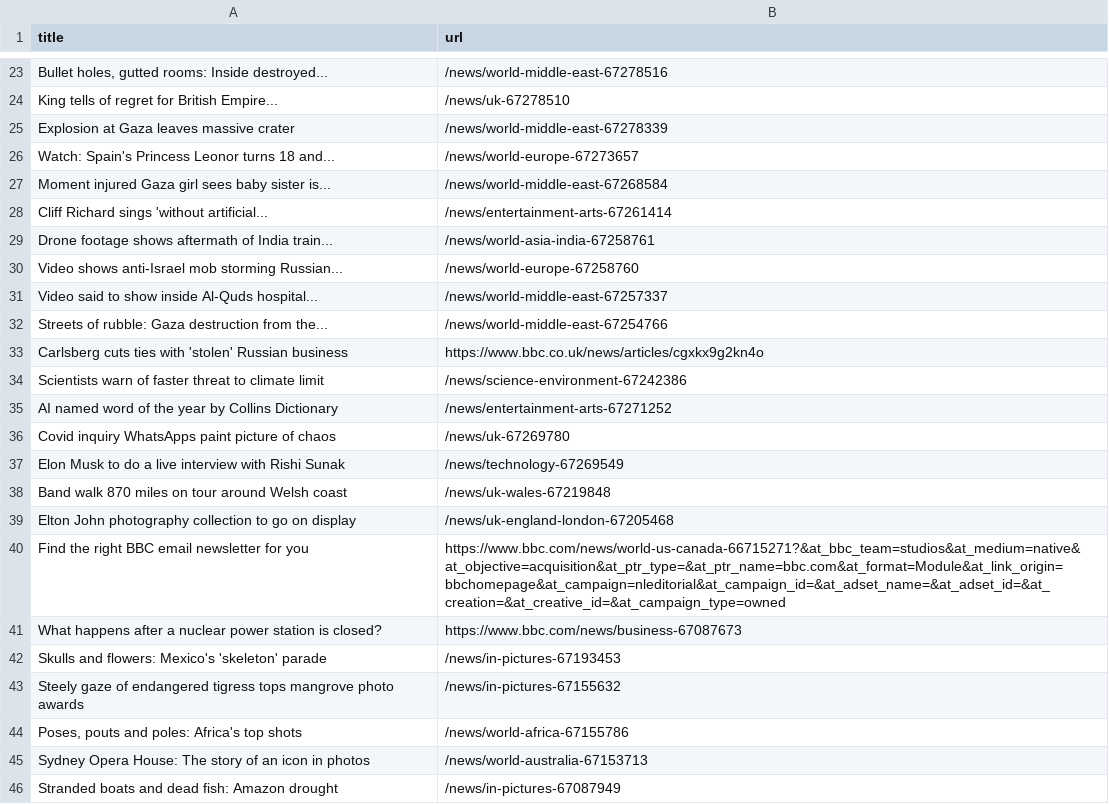
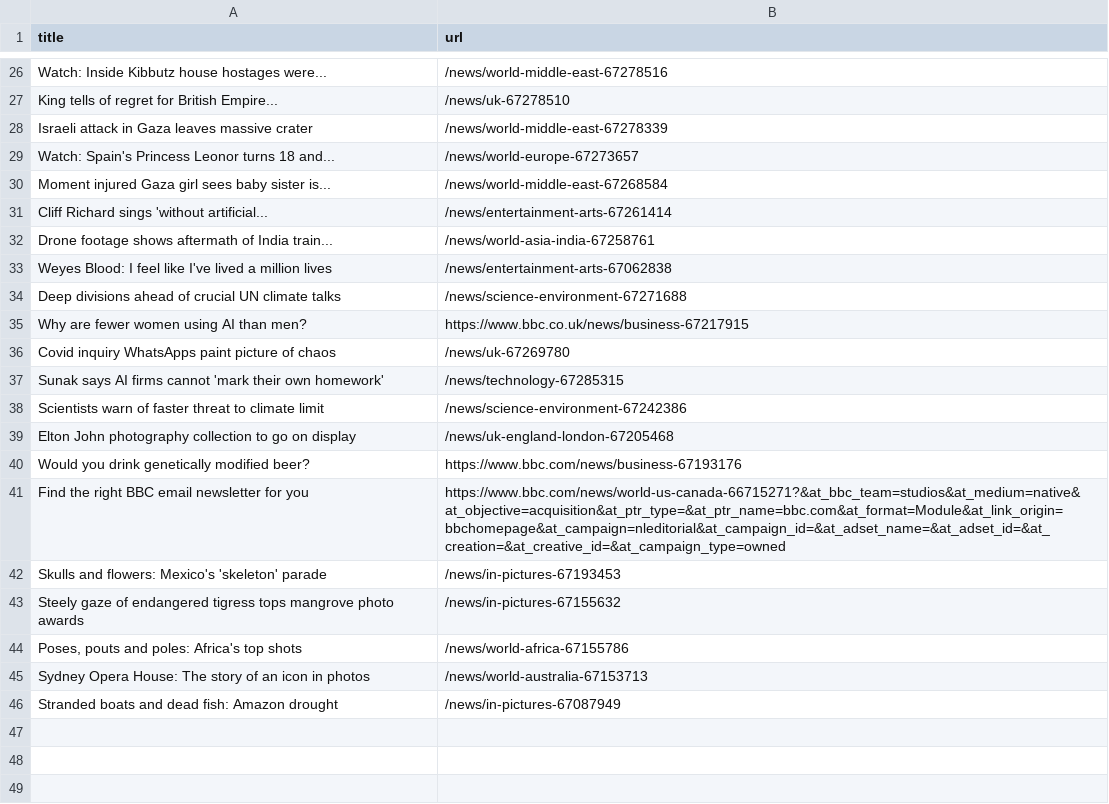
Before and after one commit to miotomita/automatic-scraper-bbc, a CSV file: bbc.csv, drawn as a sheet; only a part is shown, gaps mark what is left out; removed rows and columns are numbered as before the commit, all else as after; the diff covers the shown part only; the diff names each change by its address in the sheet, - before the commit and + after, or states it on an @@ line.

```diff
--- a/bbc.csv
+++ b/bbc.csv
-A26 (title): Bullet holes, gutted rooms: Inside destroyed...
+A26 (title): Watch: Inside Kibbutz house hostages were...
-A28 (title): Explosion at Gaza leaves massive crater
+A28 (title): Israeli attack in Gaza leaves massive crater
-row 30: Video shows anti-Israel mob storming Russian... | /news/world-europe-67258760
-row 31: Video said to show inside Al-Quds hospital... | /news/world-middle-east-67257337
-row 32: Streets of rubble: Gaza destruction from the... | /news/world-middle-east-67254766
-row 33: Carlsberg cuts ties with 'stolen' Russian business | https://www.bbc.co.uk/news/articles/cgxkx9g2kn4o
+row 33: Weyes Blood: I feel like I've lived a million lives | /news/entertainment-arts-67062838
+row 34: Deep divisions ahead of crucial UN climate talks | /news/science-environment-67271688
+row 35: Why are fewer women using AI than men? | https://www.bbc.co.uk/news/business-67217915
+row 37: Sunak says AI firms cannot 'mark their own homework' | /news/technology-67285315
-row 35: AI named word of the year by Collins Dictionary | /news/entertainment-arts-67271252
-row 37: Elon Musk to do a live interview with Rishi Sunak | /news/technology-67269549
-row 38: Band walk 870 miles on tour around Welsh coast | /news/uk-wales-67219848
@@ row 21 moved to row 40: Would you drink genetically modified bee… @@
-row 41: What happens after a nuclear power station is closed? | https://www.bbc.com/news/business-67087673
```
Also changed, not shown: 19 added rows, 15 removed rows, 1 moved row and 3 edited cells elsewhere in this file.
